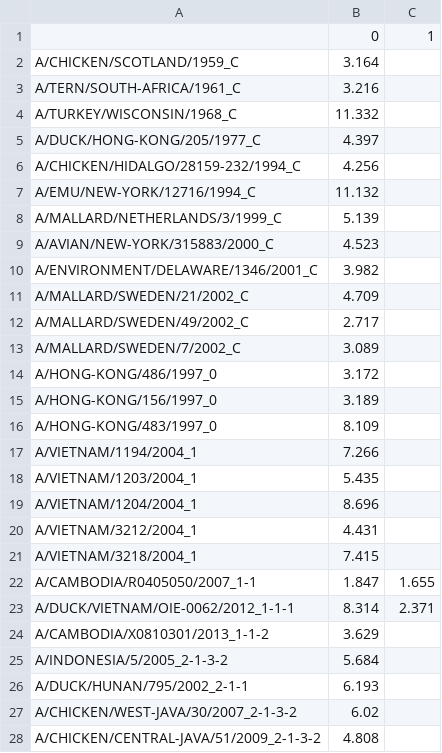
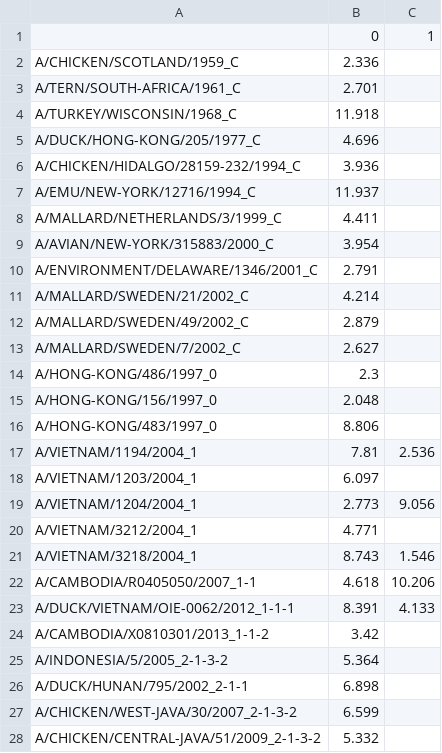
Before and after one commit to epiv-lab/H5-antigenic-evolution, a CSV file: bootstrap_analysis/tables/maxsize_ag.csv, drawn as a sheet; only a part is shown; the diff covers the shown part only.

```diff
--- a/bootstrap_analysis/tables/maxsize_ag.csv
+++ b/bootstrap_analysis/tables/maxsize_ag.csv
@@ -1,28 +1,28 @@
 ,0,1
-A/CHICKEN/SCOTLAND/1959_C,3.164,
-A/TERN/SOUTH-AFRICA/1961_C,3.216,
-A/TURKEY/WISCONSIN/1968_C,11.332,
-A/DUCK/HONG-KONG/205/1977_C,4.397,
-A/CHICKEN/HIDALGO/28159-232/1994_C,4.256,
-A/EMU/NEW-YORK/12716/1994_C,11.132,
-A/MALLARD/NETHERLANDS/3/1999_C,5.139,
-A/AVIAN/NEW-YORK/315883/2000_C,4.523,
-A/ENVIRONMENT/DELAWARE/1346/2001_C,3.982,
-A/MALLARD/SWEDEN/21/2002_C,4.709,
-A/MALLARD/SWEDEN/49/2002_C,2.717,
-A/MALLARD/SWEDEN/7/2002_C,3.089,
-A/HONG-KONG/486/1997_0,3.172,
-A/HONG-KONG/156/1997_0,3.189,
-A/HONG-KONG/483/1997_0,8.109,
-A/VIETNAM/1194/2004_1,7.266,
-A/VIETNAM/1203/2004_1,5.435,
-A/VIETNAM/1204/2004_1,8.696,
-A/VIETNAM/3212/2004_1,4.431,
-A/VIETNAM/3218/2004_1,7.415,
-A/CAMBODIA/R0405050/2007_1-1,1.847,1.655
-A/DUCK/VIETNAM/OIE-0062/2012_1-1-1,8.314,2.371
-A/CAMBODIA/X0810301/2013_1-1-2,3.629,
-A/INDONESIA/5/2005_2-1-3-2,5.684,
-A/DUCK/HUNAN/795/2002_2-1-1,6.193,
-A/CHICKEN/WEST-JAVA/30/2007_2-1-3-2,6.02,
-A/CHICKEN/CENTRAL-JAVA/51/2009_2-1-3-2,4.808,
+A/CHICKEN/SCOTLAND/1959_C,2.336,
+A/TERN/SOUTH-AFRICA/1961_C,2.701,
+A/TURKEY/WISCONSIN/1968_C,11.918,
+A/DUCK/HONG-KONG/205/1977_C,4.696,
+A/CHICKEN/HIDALGO/28159-232/1994_C,3.936,
+A/EMU/NEW-YORK/12716/1994_C,11.937,
+A/MALLARD/NETHERLANDS/3/1999_C,4.411,
+A/AVIAN/NEW-YORK/315883/2000_C,3.954,
+A/ENVIRONMENT/DELAWARE/1346/2001_C,2.791,
+A/MALLARD/SWEDEN/21/2002_C,4.214,
+A/MALLARD/SWEDEN/49/2002_C,2.879,
+A/MALLARD/SWEDEN/7/2002_C,2.627,
+A/HONG-KONG/486/1997_0,2.3,
+A/HONG-KONG/156/1997_0,2.048,
+A/HONG-KONG/483/1997_0,8.806,
+A/VIETNAM/1194/2004_1,7.81,2.536
+A/VIETNAM/1203/2004_1,6.097,
+A/VIETNAM/1204/2004_1,2.773,9.056
+A/VIETNAM/3212/2004_1,4.771,
+A/VIETNAM/3218/2004_1,8.743,1.546
+A/CAMBODIA/R0405050/2007_1-1,4.618,10.206
+A/DUCK/VIETNAM/OIE-0062/2012_1-1-1,8.391,4.133
+A/CAMBODIA/X0810301/2013_1-1-2,3.42,
+A/INDONESIA/5/2005_2-1-3-2,5.364,
+A/DUCK/HUNAN/795/2002_2-1-1,6.898,
+A/CHICKEN/WEST-JAVA/30/2007_2-1-3-2,6.599,
+A/CHICKEN/CENTRAL-JAVA/51/2009_2-1-3-2,5.332,
```
Also changed, not shown: 95 edited cells elsewhere in this file, bootstrap_analysis/tables/maxsize_sr.csv, bootstrap_analysis/tables/vol_ag.csv, 3 other files.
